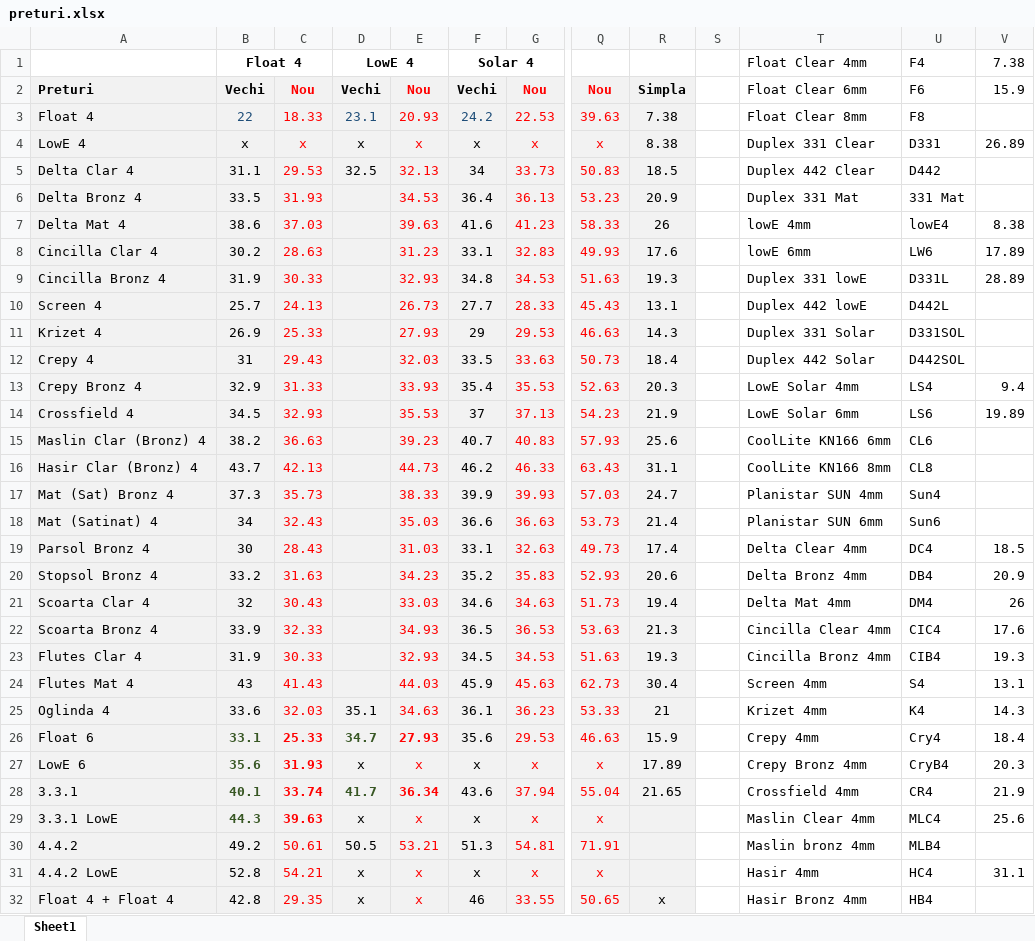
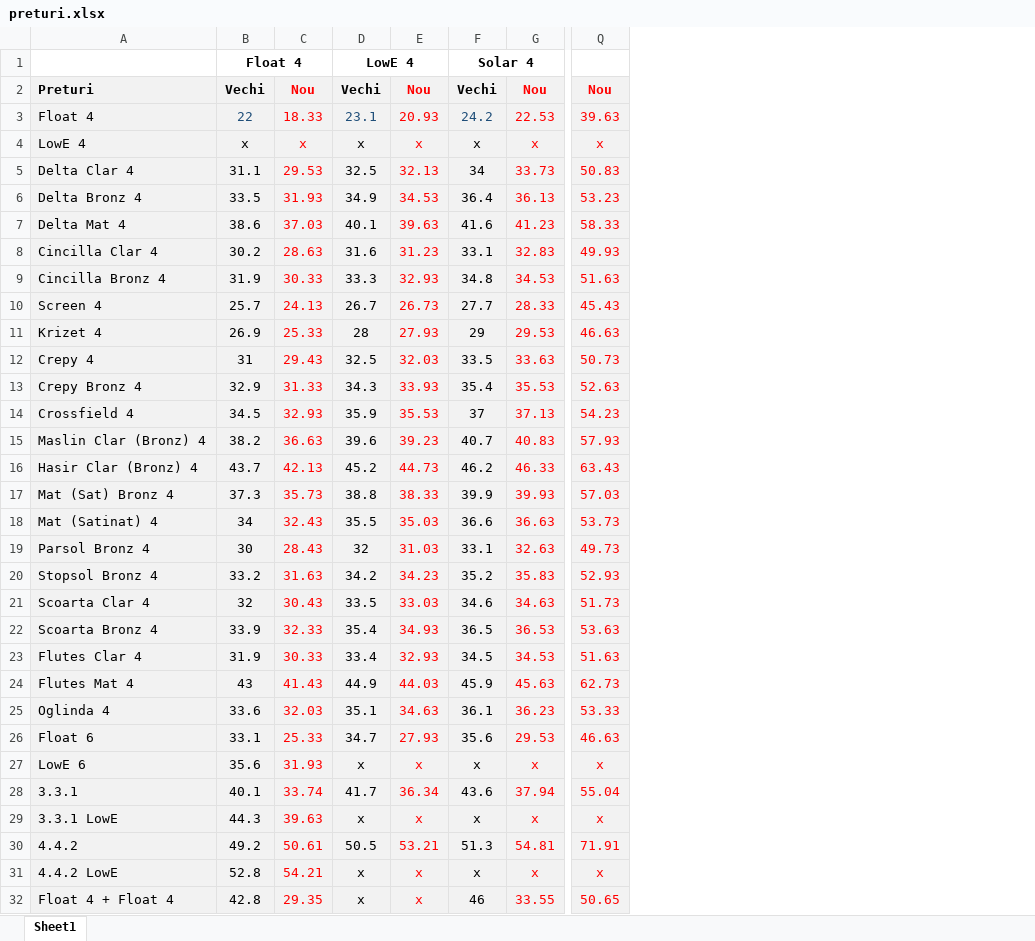
Before and after one commit to vigszilard/TermoPriceMaven, an Excel workbook: src/main/resources/preturi.xlsx, sheet Sheet1, drawn as a sheet; only a part is shown, gaps mark what is left out; values as stored, in another font and other column widths than the file's, no borders; the diff covers the shown part only; the diff names each change by its address in the sheet, - before the commit and + after, or states it on an @@ line.

```diff
--- a/src/main/resources/preturi.xlsx (sheet Sheet1)
+++ b/src/main/resources/preturi.xlsx (sheet Sheet1)
-column R, rows 2-32: Simpla | 7.38 | 8.38 | 18.5 | 20.9 | 26 | 17.6 | 19.3 | 13.1 | 14.3 | 18.4 | 20.3 | 21.9 | 25.6 | 31.1 | 24.7 | 21.4 | 17.4 | 20.6 | 19.4 | 21.3 | 19.3 | 30.4 | 21 | 15.9 | 17.89 | 21.65 |  |  |  | x
-column S, empty
-column T, rows 1-32: Float Clear 4mm | Float Clear 6mm | Float Clear 8mm | Duplex 331 Clear | Duplex 442 Clear | Duplex 331 Mat | lowE 4mm | lowE 6mm | Duplex 331 lowE | Duplex 442 lowE | Duplex 331 Solar | Duplex 442 Solar | LowE Solar 4mm | LowE Solar 6mm | CoolLite KN166 6mm | CoolLite KN166 8mm | Planistar SUN 4mm | Planistar SUN 6mm | Delta Clear 4mm | Delta Bronz 4mm | Delta Mat 4mm | Cincilla Clear 4mm | Cincilla Bronz 4mm | Screen 4mm | Krizet 4mm | Crepy 4mm | Crepy Bronz 4mm | Crossfield 4mm | Maslin Clear 4mm | Maslin bronz 4mm | Hasir 4mm | Hasir Bronz 4mm
-column U, rows 1-32: F4 | F6 | F8 | D331 | D442 | 331 Mat | lowE4 | LW6 | D331L | D442L | D331SOL | D442SOL | LS4 | LS6 | CL6 | CL8 | Sun4 | Sun6 | DC4 | DB4 | DM4 | CIC4 | CIB4 | S4 | K4 | Cry4 | CryB4 | CR4 | MLC4 | MLB4 | HC4 | HB4
-column V, rows 1-31: 7.38 | 15.9 |  | 26.89 |  |  | 8.38 | 17.89 | 28.89 |  |  |  | 9.4 | 19.89 |  |  |  |  | 18.5 | 20.9 | 26 | 17.6 | 19.3 | 13.1 | 14.3 | 18.4 | 20.3 | 21.9 | 25.6 |  | 31.1
-D6: (empty)
+D6: 34.9
-D7: (empty)
+D7: 40.1
-D8: (empty)
+D8: 31.6
-D9: (empty)
+D9: 33.3
-D10: (empty)
+D10: 26.7
-D11: (empty)
+D11: 28
-D12: (empty)
+D12: 32.5
-D13: (empty)
+D13: 34.3
-D14: (empty)
+D14: 35.9
-D15: (empty)
+D15: 39.6
-D16: (empty)
+D16: 45.2
-D17: (empty)
+D17: 38.8
-D18: (empty)
+D18: 35.5
-D19: (empty)
+D19: 32
-D20: (empty)
+D20: 34.2
-D21: (empty)
+D21: 33.5
-D22: (empty)
+D22: 35.4
-D23: (empty)
+D23: 33.4
-D24: (empty)
+D24: 44.9
-B26:E26 bold: on
+B26:E26 bold: off
-B26:B29 text colour: #385724
+B26:B29 text colour: black
-D26 text colour: #385724
+D26 text colour: black
-B27:C27 bold: on
+B27:C27 bold: off
-B28:E28 bold: on
+B28:E28 bold: off
-D28 text colour: #385724
+D28 text colour: black
-B29:C29 bold: on
+B29:C29 bold: off
```
Also changed, not shown: 9 removed rows elsewhere in this sheet, target/classes/preturi.xlsx, 2 other files.
